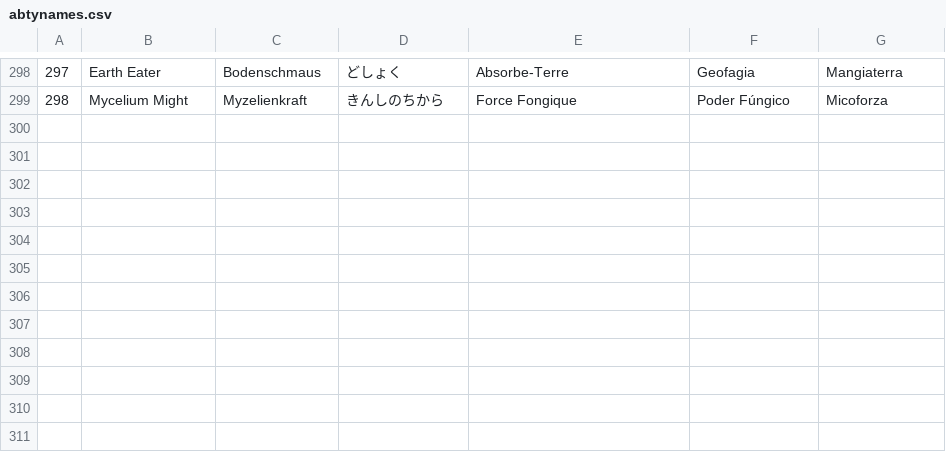
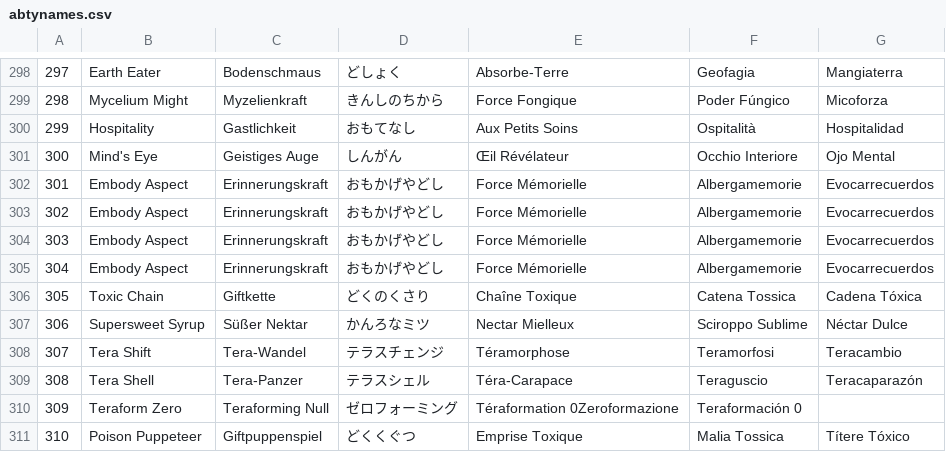
Before and after one commit to neo-engine/fsdata, a CSV file: data/abtynames.csv, drawn as a sheet; only a part is shown, gaps mark what is left out.

```diff
--- a/data/abtynames.csv
+++ b/data/abtynames.csv
@@ -299 +299,13 @@
 298,Mycelium Might,Myzelienkraft,きんしのちから,Force Fongique,Poder Fúngico,Micoforza,
+299,Hospitality,Gastlichkeit,おもてなし,Aux Petits Soins,Ospitalità,Hospitalidad,
+300,Mind's Eye,Geistiges Auge,しんがん,Œil Révélateur,Occhio Interiore,Ojo Mental,
+301,Embody Aspect,Erinnerungskraft,おもかげやどし,Force Mémorielle,Albergamemorie,Evocarrecuerdos,
+302,Embody Aspect,Erinnerungskraft,おもかげやどし,Force Mémorielle,Albergamemorie,Evocarrecuerdos,
+303,Embody Aspect,Erinnerungskraft,おもかげやどし,Force Mémorielle,Albergamemorie,Evocarrecuerdos,
+304,Embody Aspect,Erinnerungskraft,おもかげやどし,Force Mémorielle,Albergamemorie,Evocarrecuerdos,
+305,Toxic Chain,Giftkette,どくのくさり,Chaîne Toxique,Catena Tossica,Cadena Tóxica,
+306,Supersweet Syrup,Süßer Nektar,かんろなミツ,Nectar Mielleux,Sciroppo Sublime,Néctar Dulce,
+307,Tera Shift,Tera-Wandel,テラスチェンジ,Téramorphose,Teramorfosi,Teracambio,
+308,Tera Shell,Tera-Panzer,テラスシェル,Téra-Carapace,Teraguscio,Teracaparazón,
+309,Teraform Zero,Teraforming Null,ゼロフォーミング,Téraformation 0Zeroformazione,Teraformación 0,
+310,Poison Puppeteer,Giftpuppenspiel,どくくぐつ,Emprise Toxique,Malia Tossica,Títere Tóxico,
```
Also changed, not shown: data/itemnames.csv, data/pkmncategory.csv, 9 other files.
